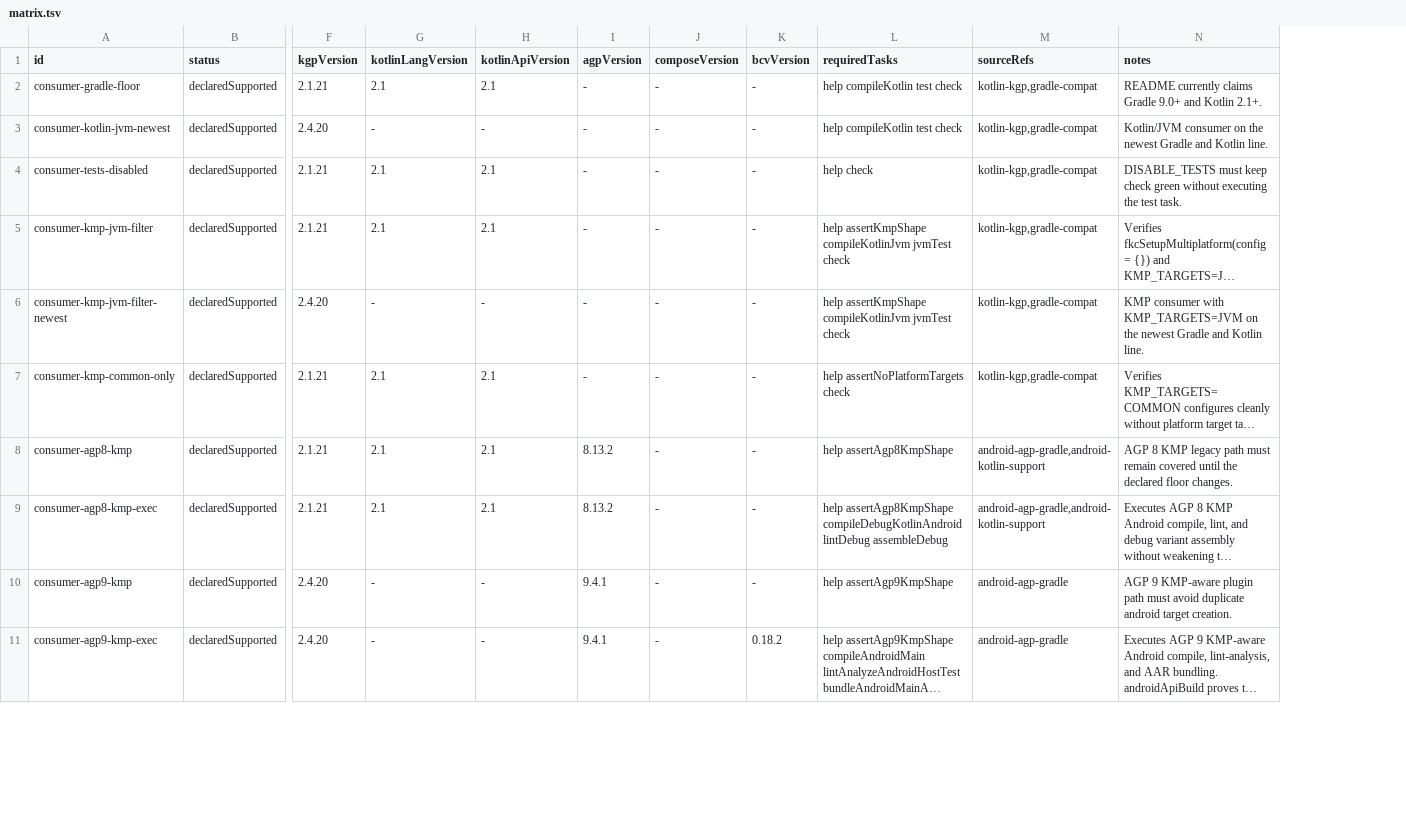
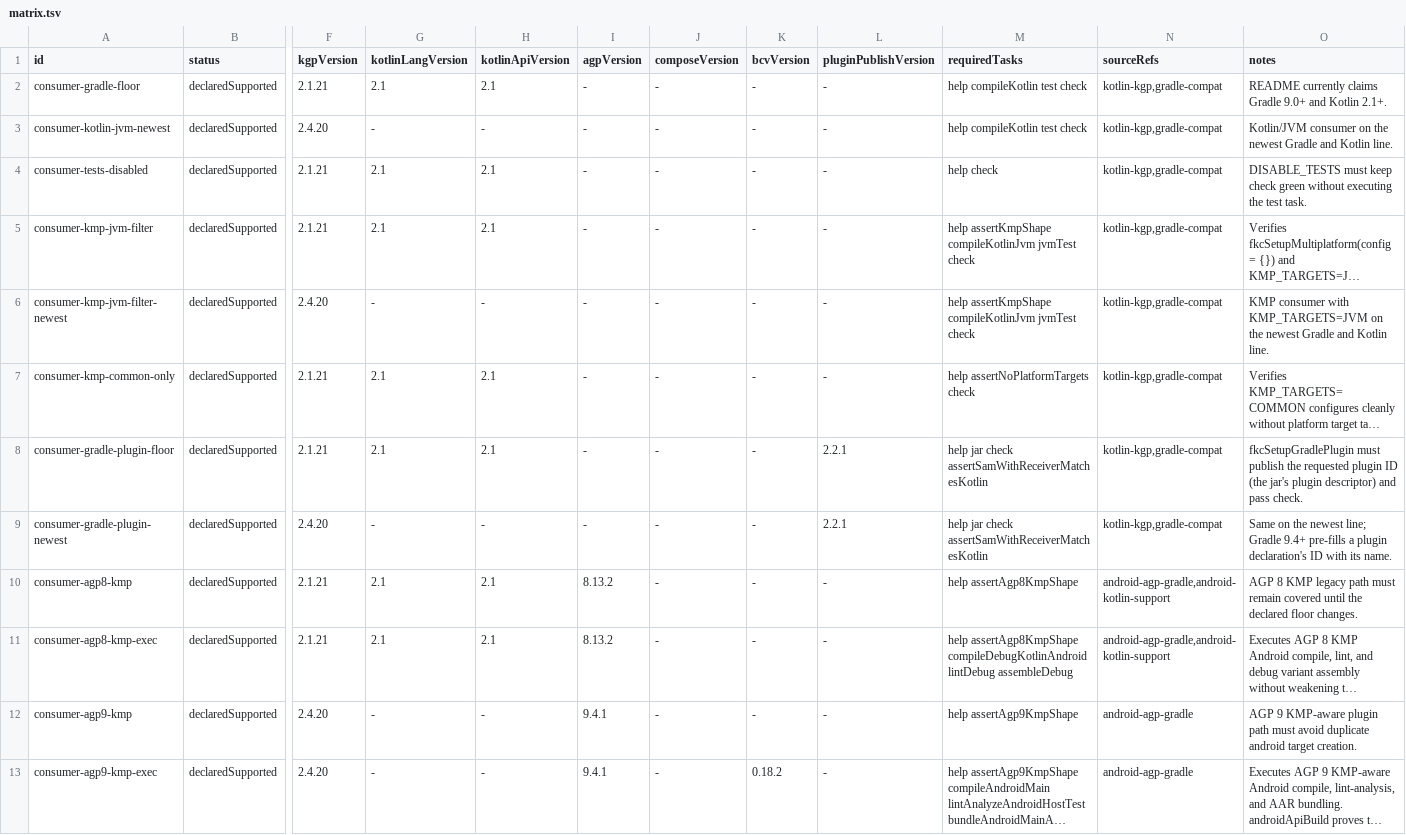
Before and after one commit to fluxo-kt/fluxo-kmp-conf, a TSV file: compat/matrix.tsv, drawn as a sheet; only a part is shown, gaps mark what is left out; long unchanged cells end in …; rows hold the shown columns only; the diff names each change by its address in the sheet, - before the commit and + after, or states it on an @@ line.

Commit message:
fix(kotlin): load sam-with-receiver at the consumer's Kotlin version
Gradle-plugin modules get sam-with-receiver applied. The loader was given the consumer's KGP version but also catalog ids, and a catalog hit replaces the passed version; with no consumer catalog entry the lookup fell back to fluxo's bundled catalog, so every consumer got sam-with-receiver's Gradle plugin at fluxo's own Kotlin pin (2.4.20) running against their KGP (2.1.21 on the floor). The compiler-side artifact was unaffected because KGP versions it itself. The call now names no catalog alias; a version the consumer's own catalog declares for the plugin id still wins.

New gradle-plugin compat fixture (Gradle 9.0/KGP 2.1.21 and Gradle 9.8.0/KGP 2.4.20, plugin-publish declared, new pluginPublishVersion matrix column): the jar's plugin descriptor must carry the requested plugin ID (the Gradle 9.4+ regression fixed earlier had no test), the plugin source uses an implicit-receiver Action so sam-with-receiver must work, and assertSamWithReceiverMatchesKotlin checks the loaded plugin jar's version. Before the fix the floor row failed: 'sam-with-receiver Gradle plugin not on Kotlin 2.1.21: .../kotlin-sam-with-receiver-2.4.20-gradle813.jar'.

```diff
--- a/compat/matrix.tsv
+++ b/compat/matrix.tsv
+column L (pluginPublishVersion), rows 2-7: all -; rows 10-13: all -
+row 8: consumer-gradle-plugin-floor | declaredSupported | 2.1.21 | 2.1 | 2.1 | - | - | - | 2.2.1 | help jar check assertSamWithReceiverMatchesKotlin | kotlin-kgp,gradle-compat | fkcSetupGradlePlugin must publish the requested plugin ID (the jar's plugin descriptor) and pass check.
+row 9: consumer-gradle-plugin-newest | declaredSupported | 2.4.20 | - | - | - | - | - | 2.2.1 | help jar check assertSamWithReceiverMatchesKotlin | kotlin-kgp,gradle-compat | Same on the newest line; Gradle 9.4+ pre-fills a plugin declaration's ID with its name.
```
Also changed, not shown: 3 other files.
